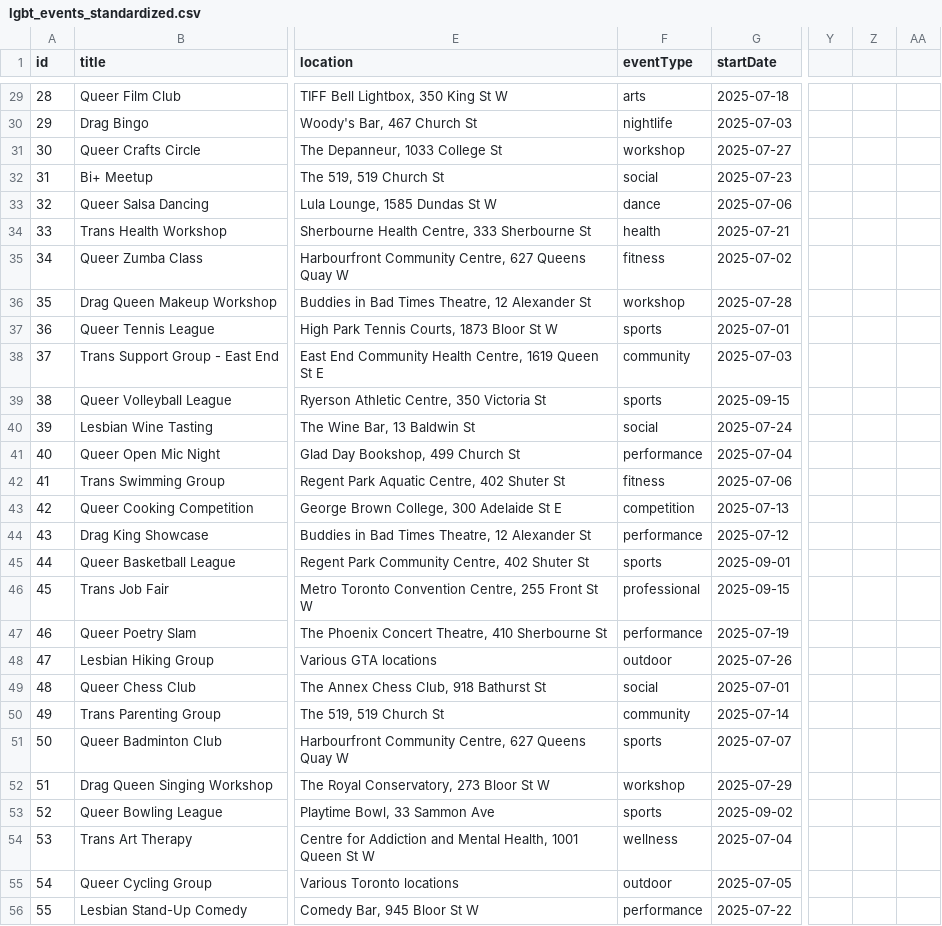
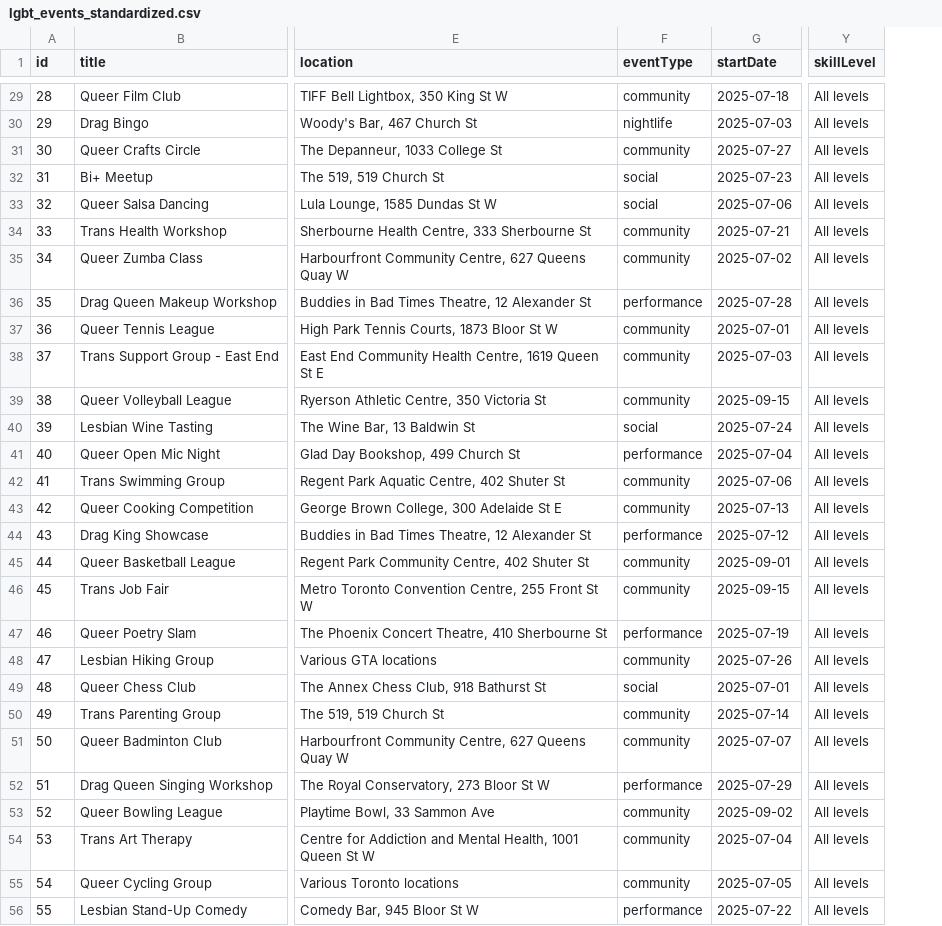
Before and after one commit to denizen-star/toronto-guide, a CSV file: public/data/lgbt_events_standardized.csv, drawn as a sheet; only a part is shown, gaps mark what is left out; removed rows and columns are numbered as before the commit, all else as after; the diff covers the shown part only; the diff names each change by its address in the sheet, - before the commit and + after, or states it on an @@ line.

```diff
--- a/public/data/lgbt_events_standardized.csv
+++ b/public/data/lgbt_events_standardized.csv
-column Y, empty
-column Z, empty
-column AA, empty
+column Y (skillLevel), rows 29-56: all All levels
-F29 (eventType): arts
+F29 (eventType): community
-F31 (eventType): workshop
+F31 (eventType): community
-F33 (eventType): dance
+F33 (eventType): social
-F34 (eventType): health
+F34 (eventType): community
-F35 (eventType): fitness
+F35 (eventType): community
-F36 (eventType): workshop
+F36 (eventType): performance
-F37 (eventType): sports
+F37 (eventType): community
-F39 (eventType): sports
+F39 (eventType): community
-F42 (eventType): fitness
+F42 (eventType): community
-F43 (eventType): competition
+F43 (eventType): community
-F45 (eventType): sports
+F45 (eventType): community
-F46 (eventType): professional
+F46 (eventType): community
-F48 (eventType): outdoor
+F48 (eventType): community
-F51 (eventType): sports
+F51 (eventType): community
-F52 (eventType): workshop
+F52 (eventType): performance
-F53 (eventType): sports
+F53 (eventType): community
-F54 (eventType): wellness
+F54 (eventType): community
-F55 (eventType): outdoor
+F55 (eventType): community
```
Also changed, not shown: 112 edited cells elsewhere in this file, public/data/amateur_sports_standardized.csv, 11 other files.
